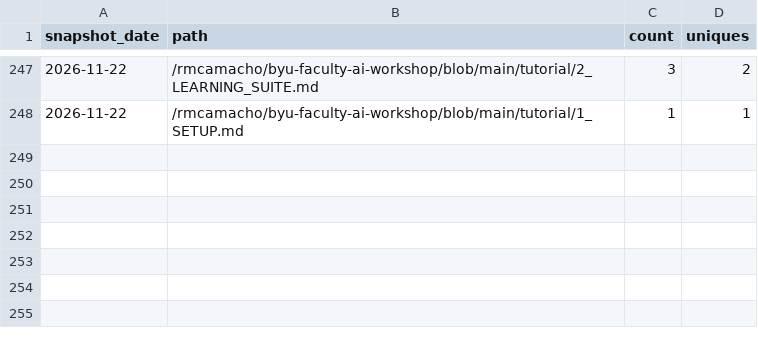
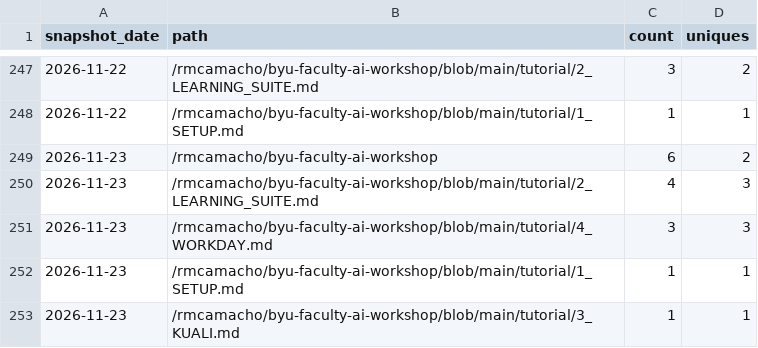
Before and after one commit to rmcamacho/byu-faculty-ai-workshop, a CSV file: traffic/paths.csv, drawn as a sheet; only a part is shown, gaps mark what is left out; the diff names each change by its address in the sheet, - before the commit and + after, or states it on an @@ line.

```diff
--- a/traffic/paths.csv
+++ b/traffic/paths.csv
+row 249: 2026-11-23 | /rmcamacho/byu-faculty-ai-workshop | 6 | 2
+row 250: 2026-11-23 | /rmcamacho/byu-faculty-ai-workshop/blob/main/tutorial/2_LEARNING_SUITE.md | 4 | 3
+row 251: 2026-11-23 | /rmcamacho/byu-faculty-ai-workshop/blob/main/tutorial/4_WORKDAY.md | 3 | 3
+row 252: 2026-11-23 | /rmcamacho/byu-faculty-ai-workshop/blob/main/tutorial/1_SETUP.md | 1 | 1
+row 253: 2026-11-23 | /rmcamacho/byu-faculty-ai-workshop/blob/main/tutorial/3_KUALI.md | 1 | 1
```
Also changed, not shown: traffic/clones.csv, traffic/repository.csv, 1 other file.
